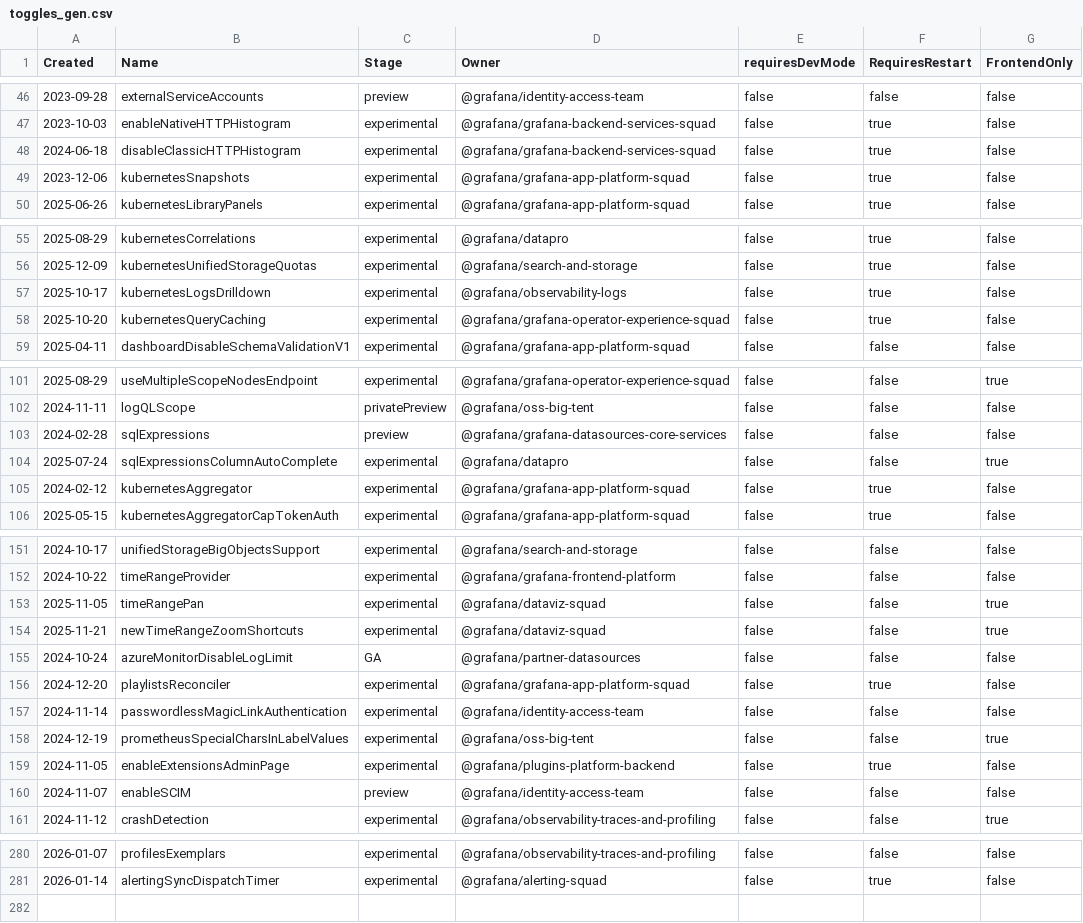
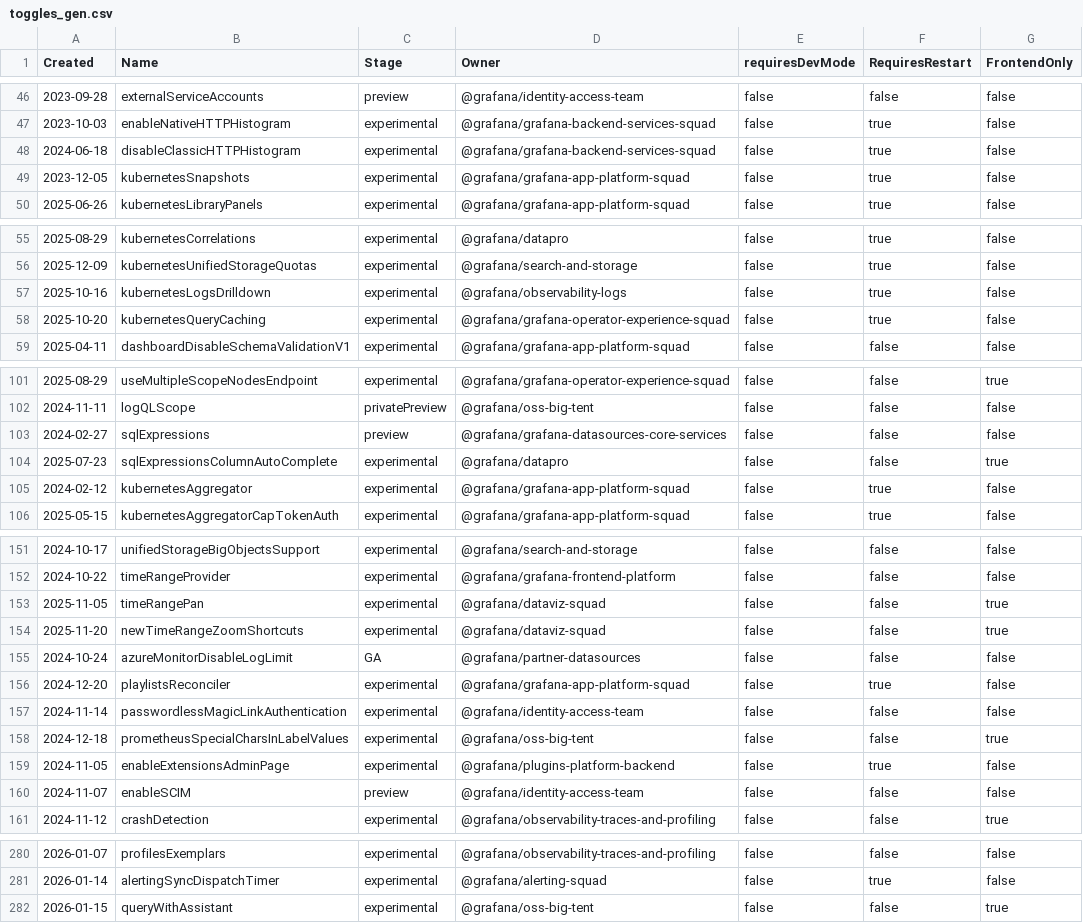
Before and after one commit to Arinashin3/grafana, a CSV file: pkg/services/featuremgmt/toggles_gen.csv, drawn as a sheet; only a part is shown, gaps mark what is left out; the diff covers the shown part only.

Commit message:
feat(query row): add query with Assistant action for Loki and Prometheus (#116275)
* feat(query): query with Assistant action

* Restyle and add feature toggle

* Add test

* Update

* use module mapper

* Translations

* Use feature flag config

* Improve naming of props

* Remove queryWithAssistant feature toggle

* Remove feature toggle

* Restore queryWithAssistant feature toggle

* Add Expression property to queryWithAssistant feature toggle

* Bring back feature toggle

* lint

```diff
--- a/pkg/services/featuremgmt/toggles_gen.csv
+++ b/pkg/services/featuremgmt/toggles_gen.csv
@@ -48,3 +48,3 @@ Created,Name,Stage,Owner,requiresDevMode,RequiresRestart,FrontendOnly
 2024-06-18,disableClassicHTTPHistogram,experimental,@grafana/grafana-backend-services-squad,false,true,false
-2023-12-06,kubernetesSnapshots,experimental,@grafana/grafana-app-platform-squad,false,true,false
+2023-12-05,kubernetesSnapshots,experimental,@grafana/grafana-app-platform-squad,false,true,false
 2025-06-26,kubernetesLibraryPanels,experimental,@grafana/grafana-app-platform-squad,false,true,false
@@ -56,3 +56,3 @@ Created,Name,Stage,Owner,requiresDevMode,RequiresRestart,FrontendOnly
 2025-12-09,kubernetesUnifiedStorageQuotas,experimental,@grafana/search-and-storage,false,true,false
-2025-10-17,kubernetesLogsDrilldown,experimental,@grafana/observability-logs,false,true,false
+2025-10-16,kubernetesLogsDrilldown,experimental,@grafana/observability-logs,false,true,false
 2025-10-20,kubernetesQueryCaching,experimental,@grafana/grafana-operator-experience-squad,false,true,false
@@ -102,4 +102,4 @@ Created,Name,Stage,Owner,requiresDevMode,RequiresRestart,FrontendOnly
 2024-11-11,logQLScope,privatePreview,@grafana/oss-big-tent,false,false,false
-2024-02-28,sqlExpressions,preview,@grafana/grafana-datasources-core-services,false,false,false
-2025-07-24,sqlExpressionsColumnAutoComplete,experimental,@grafana/datapro,false,false,true
+2024-02-27,sqlExpressions,preview,@grafana/grafana-datasources-core-services,false,false,false
+2025-07-23,sqlExpressionsColumnAutoComplete,experimental,@grafana/datapro,false,false,true
 2024-02-12,kubernetesAggregator,experimental,@grafana/grafana-app-platform-squad,false,true,false
@@ -153,3 +153,3 @@ Created,Name,Stage,Owner,requiresDevMode,RequiresRestart,FrontendOnly
 2025-11-05,timeRangePan,experimental,@grafana/dataviz-squad,false,false,true
-2025-11-21,newTimeRangeZoomShortcuts,experimental,@grafana/dataviz-squad,false,false,true
+2025-11-20,newTimeRangeZoomShortcuts,experimental,@grafana/dataviz-squad,false,false,true
 2024-10-24,azureMonitorDisableLogLimit,GA,@grafana/partner-datasources,false,false,false
@@ -157,3 +157,3 @@ Created,Name,Stage,Owner,requiresDevMode,RequiresRestart,FrontendOnly
 2024-11-14,passwordlessMagicLinkAuthentication,experimental,@grafana/identity-access-team,false,false,false
-2024-12-19,prometheusSpecialCharsInLabelValues,experimental,@grafana/oss-big-tent,false,false,true
+2024-12-18,prometheusSpecialCharsInLabelValues,experimental,@grafana/oss-big-tent,false,false,true
 2024-11-05,enableExtensionsAdminPage,experimental,@grafana/plugins-platform-backend,false,true,false
@@ -281 +281,2 @@ Created,Name,Stage,Owner,requiresDevMode,RequiresRestart,FrontendOnly
 2026-01-14,alertingSyncDispatchTimer,experimental,@grafana/alerting-squad,false,true,false
+2026-01-15,queryWithAssistant,experimental,@grafana/oss-big-tent,false,false,true
```
Also changed, not shown: 3 edited cells elsewhere in this file, 9 other files.
